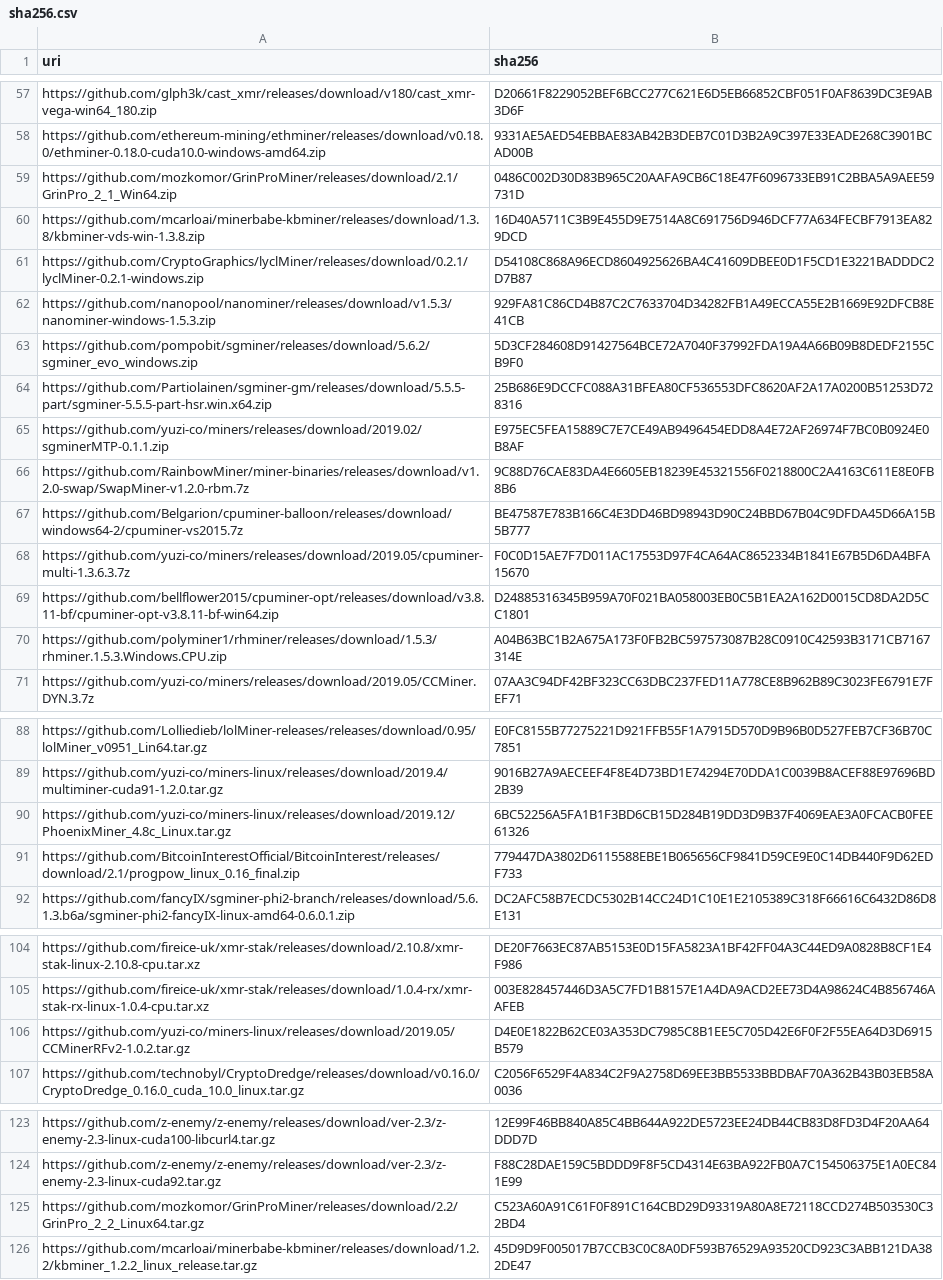
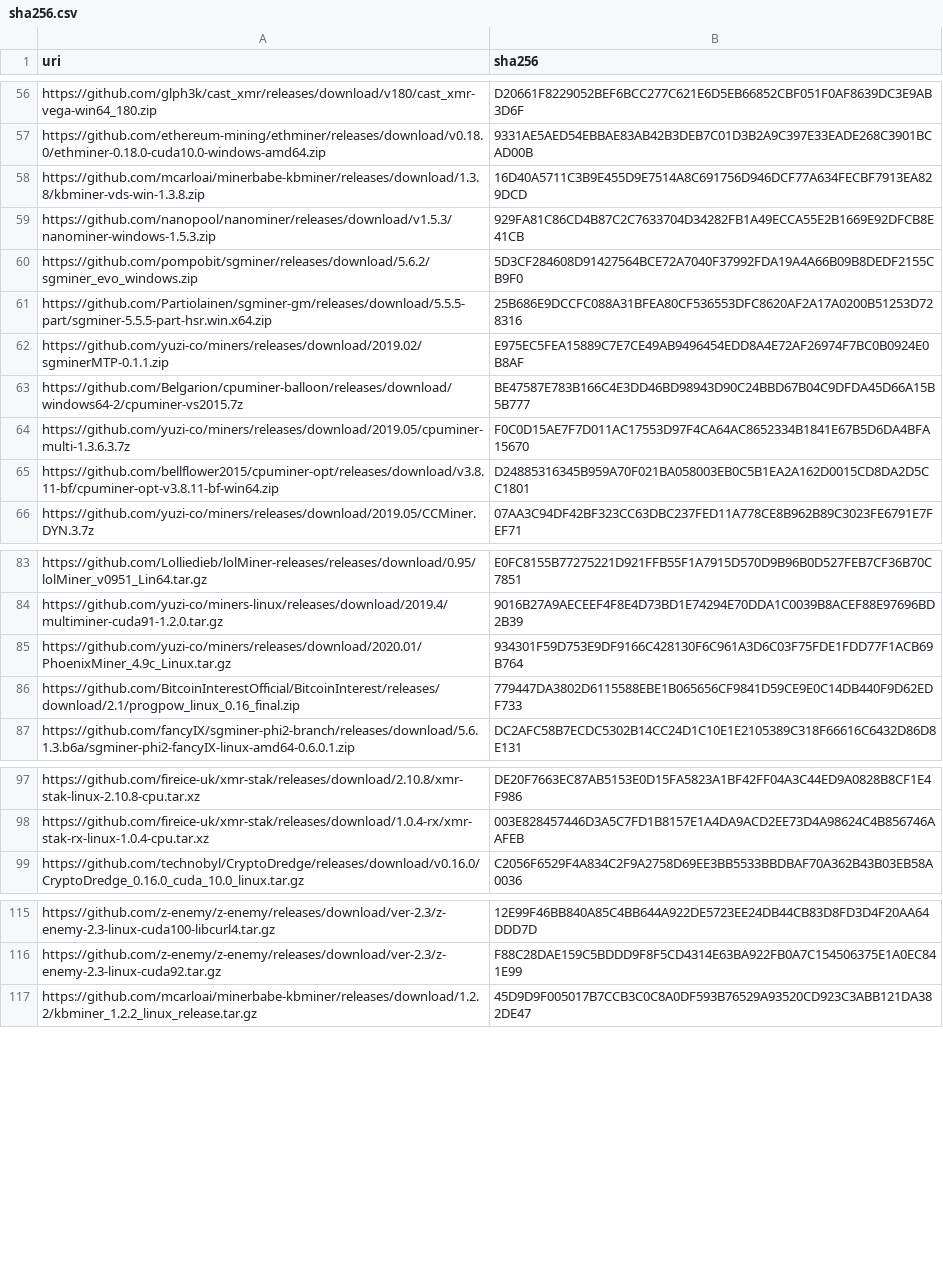
Before and after one commit to yuzi-co/Forager, a CSV file: Data/sha256.csv, drawn as a sheet; only a part is shown, gaps mark what is left out; the diff covers the shown part only.

```diff
--- a/Data/sha256.csv
+++ b/Data/sha256.csv
@@ -58,5 +57,3 @@
 "https://github.com/ethereum-mining/ethminer/releases/download/v0.18.0/ethminer-0.18.0-cuda10.0-windows-amd64.zip","9331AE5AED54EBBAE83AB42B3DEB7C01D3B2A9C397E33EADE268C3901BCAD00B"
-"https://github.com/mozkomor/GrinProMiner/releases/download/2.1/GrinPro_2_1_Win64.zip","0486C002D30D83B965C20AAFA9CB6C18E47F6096733EB91C2BBA5A9AEE59731D"
 "https://github.com/mcarloai/minerbabe-kbminer/releases/download/1.3.8/kbminer-vds-win-1.3.8.zip","16D40A5711C3B9E455D9E7514A8C691756D946DCF77A634FECBF7913EA829DCD"
-"https://github.com/CryptoGraphics/lyclMiner/releases/download/0.2.1/lyclMiner-0.2.1-windows.zip","D54108C868A96ECD8604925626BA4C41609DBEE0D1F5CD1E3221BADDDC2D7B87"
 "https://github.com/nanopool/nanominer/releases/download/v1.5.3/nanominer-windows-1.5.3.zip","929FA81C86CD4B87C2C7633704D34282FB1A49ECCA55E2B1669E92DFCB8E41CB"
@@ -65,3 +62,2 @@
 "https://github.com/yuzi-co/miners/releases/download/2019.02/sgminerMTP-0.1.1.zip","E975EC5FEA15889C7E7CE49AB9496454EDD8A4E72AF26974F7BC0B0924E0B8AF"
-"https://github.com/RainbowMiner/miner-binaries/releases/download/v1.2.0-swap/SwapMiner-v1.2.0-rbm.7z","9C88D76CAE83DA4E6605EB18239E45321556F0218800C2A4163C611E8E0FB8B6"
 "https://github.com/Belgarion/cpuminer-balloon/releases/download/windows64-2/cpuminer-vs2015.7z","BE47587E783B166C4E3DD46BD98943D90C24BBD67B04C9DFDA45D66A15B5B777"
@@ -69,3 +65,2 @@
 "https://github.com/bellflower2015/cpuminer-opt/releases/download/v3.8.11-bf/cpuminer-opt-v3.8.11-bf-win64.zip","D24885316345B959A70F021BA058003EB0C5B1EA2A162D0015CD8DA2D5CC1801"
-"https://github.com/polyminer1/rhminer/releases/download/1.5.3/rhminer.1.5.3.Windows.CPU.zip","A04B63BC1B2A675A173F0FB2BC597573087B28C0910C42593B3171CB7167314E"
 "https://github.com/yuzi-co/miners/releases/download/2019.05/CCMiner.DYN.3.7z","07AA3C94DF42BF323CC63DBC237FED11A778CE8B962B89C3023FE6791E7FEF71"
@@ -89,3 +84,3 @@
 "https://github.com/yuzi-co/miners-linux/releases/download/2019.4/multiminer-cuda91-1.2.0.tar.gz","9016B27A9AECEEF4F8E4D73BD1E74294E70DDA1C0039B8ACEF88E97696BD2B39"
-"https://github.com/yuzi-co/miners-linux/releases/download/2019.12/PhoenixMiner_4.8c_Linux.tar.gz","6BC52256A5FA1B1F3BD6CB15D284B19DD3D9B37F4069EAE3A0FCACB0FEE61326"
+"https://github.com/yuzi-co/miners/releases/download/2020.01/PhoenixMiner_4.9c_Linux.tar.gz","934301F59D753E9DF9166C428130F6C961A3D6C03F75FDE1FDD77F1ACB69B764"
 "https://github.com/BitcoinInterestOfficial/BitcoinInterest/releases/download/2.1/progpow_linux_0.16_final.zip","779447DA3802D6115588EBE1B065656CF9841D59CE9E0C14DB440F9D62EDF733"
@@ -105,3 +98,2 @@
 "https://github.com/fireice-uk/xmr-stak/releases/download/1.0.4-rx/xmr-stak-rx-linux-1.0.4-cpu.tar.xz","003E828457446D3A5C7FD1B8157E1A4DA9ACD2EE73D4A98624C4B856746AAFEB"
-"https://github.com/yuzi-co/miners-linux/releases/download/2019.05/CCMinerRFv2-1.0.2.tar.gz","D4E0E1822B62CE03A353DC7985C8B1EE5C705D42E6F0F2F55EA64D3D6915B579"
 "https://github.com/technobyl/CryptoDredge/releases/download/v0.16.0/CryptoDredge_0.16.0_cuda_10.0_linux.tar.gz","C2056F6529F4A834C2F9A2758D69EE3BB5533BBDBAF70A362B43B03EB58A0036"
@@ -124,3 +116,2 @@
 "https://github.com/z-enemy/z-enemy/releases/download/ver-2.3/z-enemy-2.3-linux-cuda92.tar.gz","F88C28DAE159C5BDDD9F8F5CD4314E63BA922FB0A7C154506375E1A0EC841E99"
-"https://github.com/mozkomor/GrinProMiner/releases/download/2.2/GrinPro_2_2_Linux64.tar.gz","C523A60A91C61F0F891C164CBD29D93319A80A8E72118CCD274B503530C32BD4"
 "https://github.com/mcarloai/minerbabe-kbminer/releases/download/1.2.2/kbminer_1.2.2_linux_release.tar.gz","45D9D9F005017B7CCB3C0C8A0DF593B76529A93520CD923C3ABB121DA382DE47"
```
Also changed, not shown: 1 added row, 4 removed rows and 4 edited cells elsewhere in this file.
